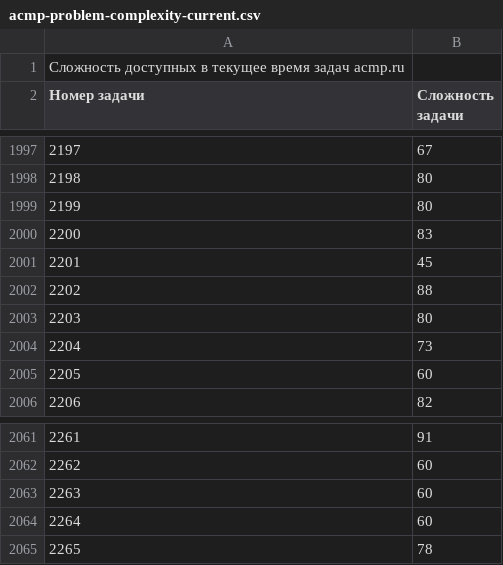
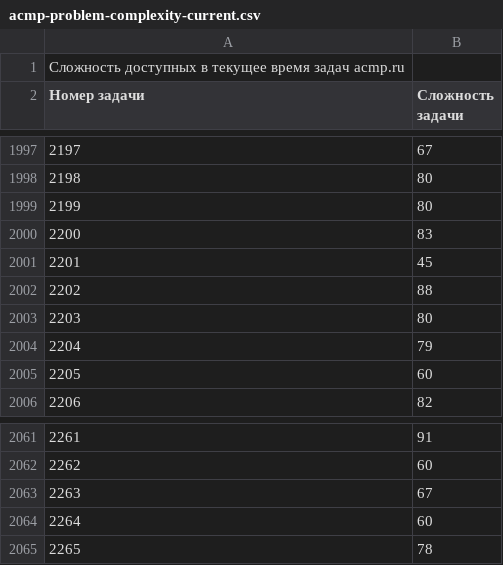
Before and after one commit to BorisMenshikov/acmp-problem-complexity-data, a CSV file: acmp-problem-complexity-current.csv, drawn as a sheet; only a part is shown, gaps mark what is left out.

```diff
--- a/acmp-problem-complexity-current.csv
+++ b/acmp-problem-complexity-current.csv
@@ -2003,3 +2003,3 @@
 2203;80
-2204;73
+2204;79
 2205;60
@@ -2062,3 +2062,3 @@
 2262;60
-2263;60
+2263;67
 2264;60
```
Also changed, not shown: acmp-problem-info-current.csv, 1 other file.
